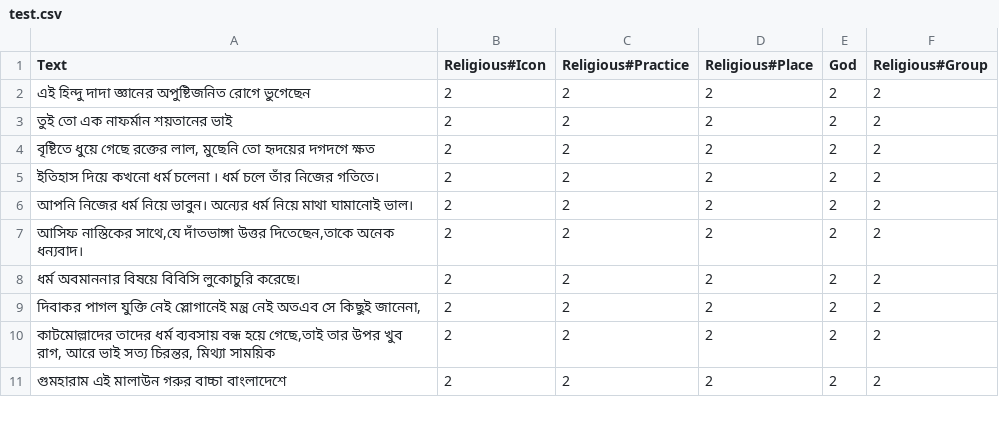
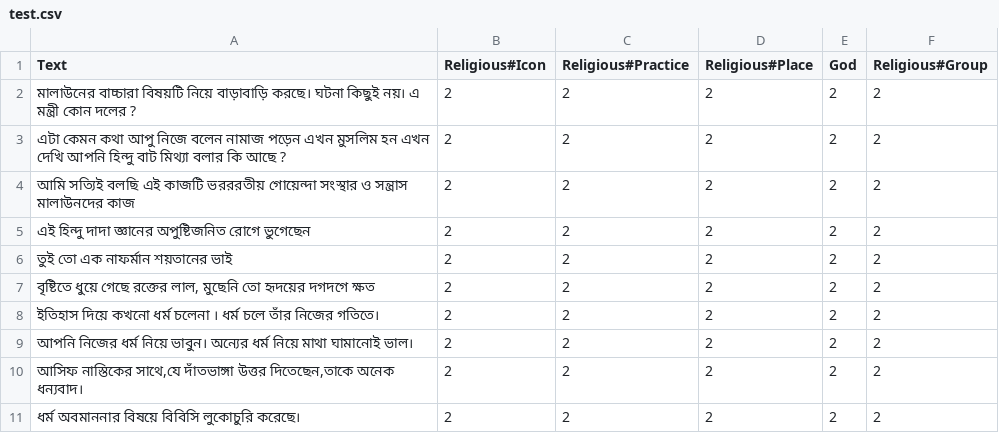
Before and after one commit to Sahim98/Aspect-Category-based-Sentiment-Analysis, a CSV file: test.csv, drawn as a sheet; only a part is shown; the shorter side is filled out with more unchanged rows; the diff names each change by its address in the sheet, - before the commit and + after, or states it on an @@ line.

Commit message:
Update test.csv

```diff
--- a/test.csv
+++ b/test.csv
+row 2: মালাউনের বাচ্চারা বিষয়টি নিয়ে বাড়াবাড়ি করছে। ঘটনা কিছুই নয়। এ মন্ত্রী কোন দলের ? | 2 | 2 | 2 | 2 | 2
+row 3: এটা কেমন কথা আপু নিজে বলেন নামাজ পড়েন এখন মুসলিম হন এখন দেখি আপনি হিন্দু বাট মিথ্যা বলার কি আছে ? | 2 | 2 | 2 | 2 | 2
+row 4: আমি সত্যিই বলছি এই কাজটি ভরররতীয় গোয়েন্দা সংস্থার ও সন্ত্রাস মালাউনদের কাজ | 2 | 2 | 2 | 2 | 2
```
